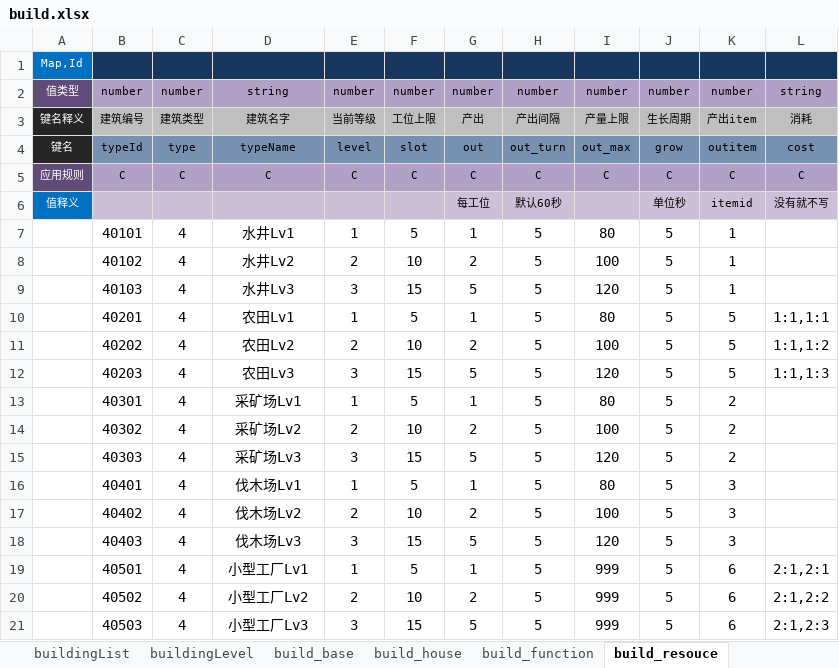
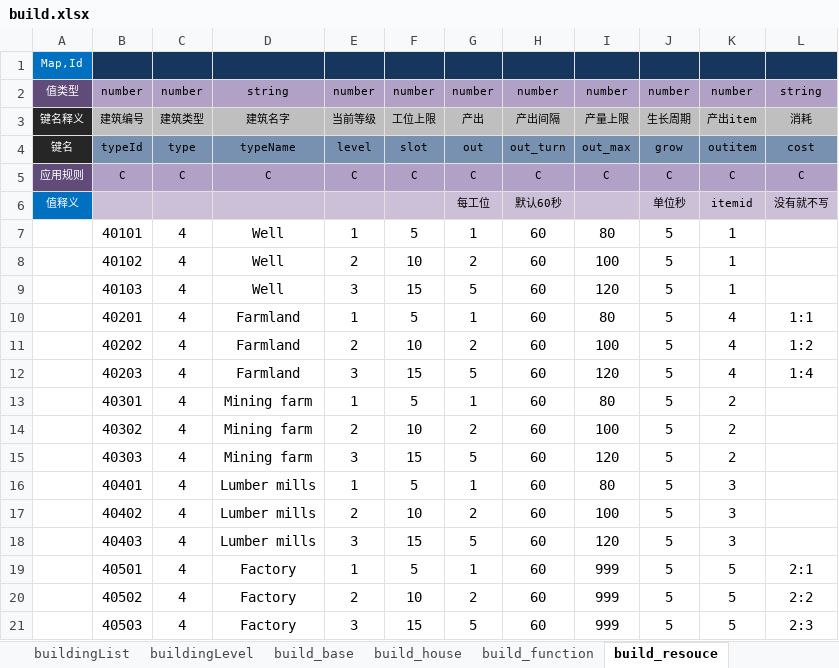
Before and after one commit to zhp2672961671/nestjs, an Excel workbook: my-server/data/config/build.xlsx, sheet build_resouce, drawn as a sheet; values as stored, in another font and other column widths than the file's, no borders; the diff names each change by its address in the sheet, - before the commit and + after, or states it on an @@ line.

```diff
--- a/my-server/data/config/build.xlsx (sheet build_resouce)
+++ b/my-server/data/config/build.xlsx (sheet build_resouce)
-D7: 水井Lv1
+D7: Well
-H7:H21: 5
+H7:H21: 60
-D8: 水井Lv2
+D8: Well
-D9: 水井Lv3
+D9: Well
-D10: 农田Lv1
+D10: Farmland
-K10:K12: 5
+K10:K12: 4
-L10: 1:1,1:1
+L10: 1:1
-D11: 农田Lv2
+D11: Farmland
-L11: 1:1,1:2
+L11: 1:2
-D12: 农田Lv3
+D12: Farmland
-L12: 1:1,1:3
+L12: 1:4
-D13: 采矿场Lv1
+D13: Mining farm
-D14: 采矿场Lv2
+D14: Mining farm
-D15: 采矿场Lv3
+D15: Mining farm
-D16: 伐木场Lv1
+D16: Lumber mills
-D17: 伐木场Lv2
+D17: Lumber mills
-D18: 伐木场Lv3
+D18: Lumber mills
-D19: 小型工厂Lv1
+D19: Factory
-K19:K21: 6
+K19:K21: 5
-L19: 2:1,2:1
+L19: 2:1
-D20: 小型工厂Lv2
+D20: Factory
-L20: 2:1,2:2
+L20: 2:2
-D21: 小型工厂Lv3
+D21: Factory
-L21: 2:1,2:3
+L21: 2:3
```
Also changed, not shown: sheet build_base, sheet build_repoistory, sheet buildingLevel, sheet buildingList, sheet build_house, sheet build_library, 1 more sheet, my-server/data/config/item.xlsx, my-server/data/config/randomLand.xlsx, 20 other files.
